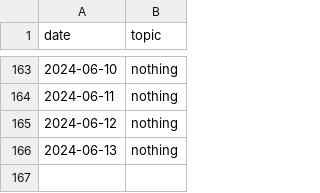
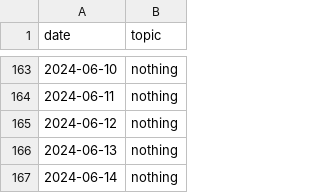
Before and after one commit to devprabal/24k_tracks, a CSV file: records/korean_track.csv, drawn as a sheet; only a part is shown, gaps mark what is left out.

```diff
--- a/records/korean_track.csv
+++ b/records/korean_track.csv
@@ -166 +166,2 @@ date,topic,
 2024-06-13,nothing,
+2024-06-14,nothing,
```
Also changed, not shown: records/gym_track.csv, records/spoiler_track.csv, 1 other file.
